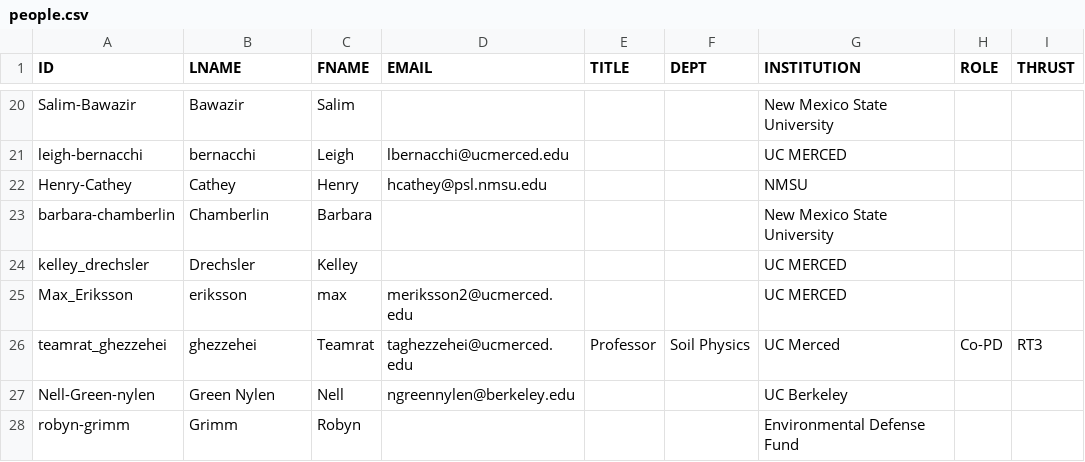
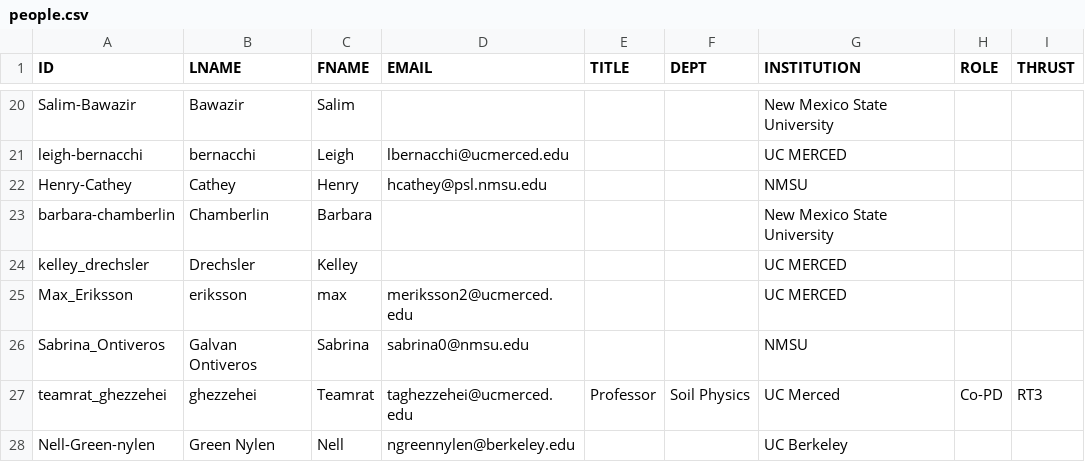
Before and after one commit to citris-ucmerced/SecureWaterFuture, a CSV file: people.csv, drawn as a sheet; only a part is shown, gaps mark what is left out; the shorter side is filled out with more unchanged rows.

Commit message:
Added Sabrina Galvan Ontiveros

```diff
--- a/people.csv
+++ b/people.csv
@@ -25,2 +25,3 @@ kelley_drechsler,Drechsler, Kelley,,,, UC MERCED,,
 Max_Eriksson,eriksson,max,meriksson2@ucmerced.edu,,,UC MERCED,,
+Sabrina_Ontiveros,Galvan Ontiveros,Sabrina,sabrina0@nmsu.edu,,,NMSU,,
 teamrat_ghezzehei,ghezzehei,Teamrat,taghezzehei@ucmerced.edu,Professor,Soil Physics,UC Merced,Co-PD,RT3
```
Also changed, not shown: 1 other file.
